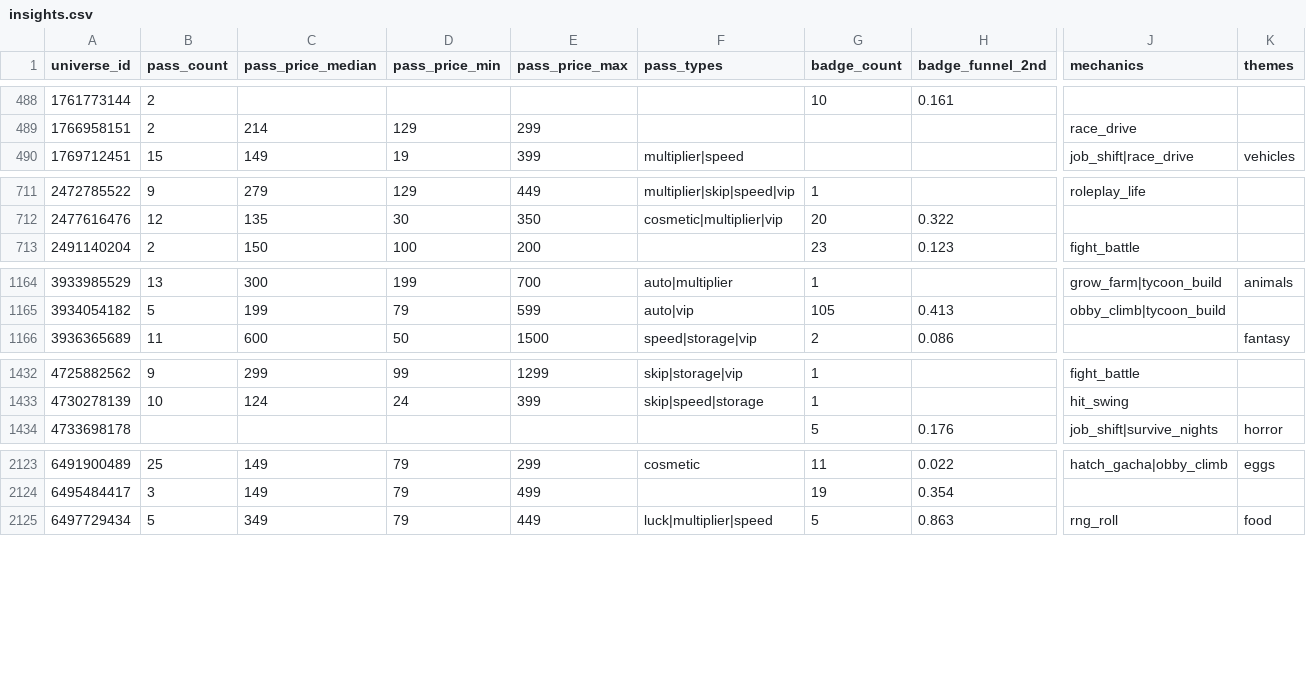
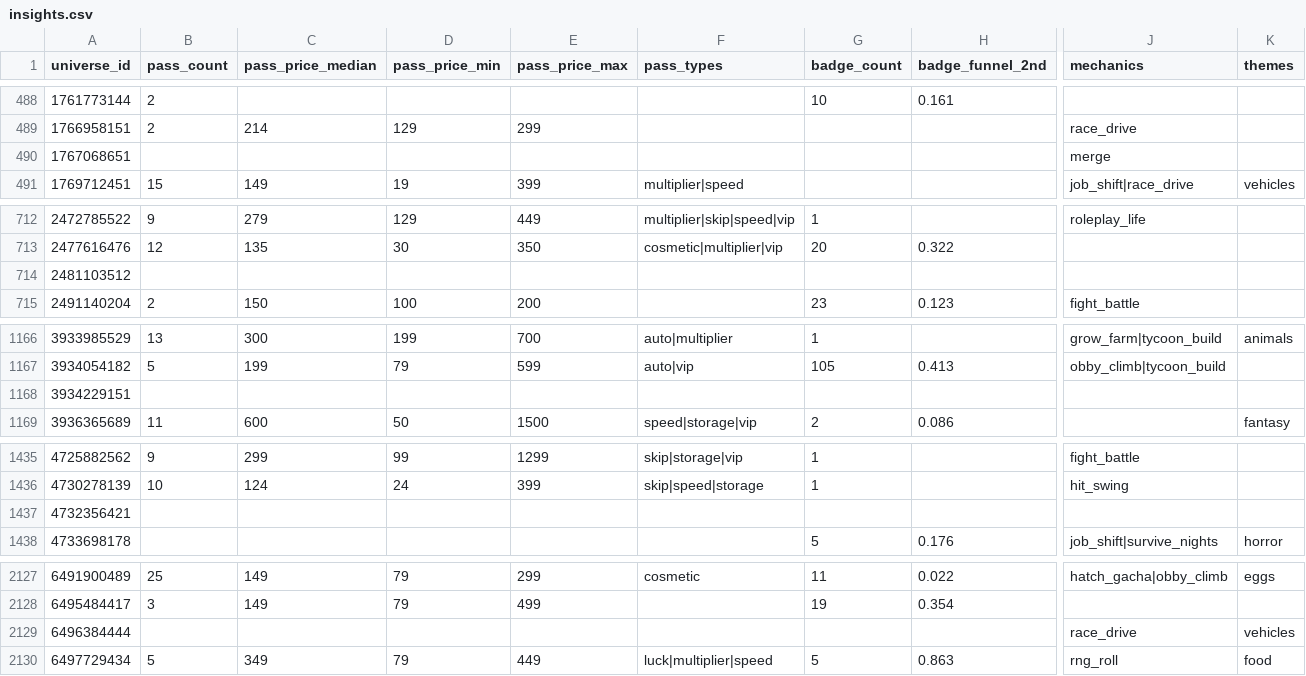
Before and after one commit to Smoove061/roblox-trend-tracker, a CSV file: data/insights.csv, drawn as a sheet; only a part is shown, gaps mark what is left out; rows hold the shown columns only; the diff covers the shown part only; the diff names each change by its address in the sheet, - before the commit and + after, or states it on an @@ line.

```diff
--- a/data/insights.csv
+++ b/data/insights.csv
+row 490: 1767068651 |  |  |  |  |  |  |  | merge
+row 714: 2481103512
+row 1168: 3934229151
+row 1437: 4732356421
+row 2129: 6496384444 |  |  |  |  |  |  |  | race_drive | vehicles
```
Also changed, not shown: 13 added rows and 6 removed rows elsewhere in this file, data/styles.csv, 8 other files.
